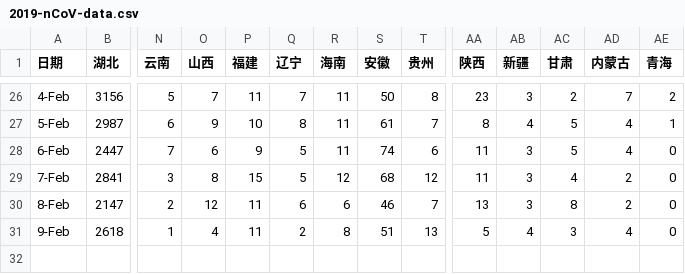
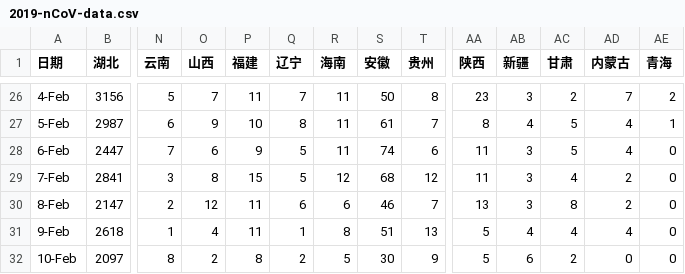
Before and after one commit to stone-zeng/stone-zeng.site, a CSV file: src/wuhan-coronavirus/2019-nCoV-data.csv, drawn as a sheet; only a part is shown, gaps mark what is left out; rows hold the shown columns only; the diff names each change by its address in the sheet, - before the commit and + after, or states it on an @@ line.

Commit message:
update wuhan-coronavirus (2020-02-11)

```diff
--- a/src/wuhan-coronavirus/2019-nCoV-data.csv
+++ b/src/wuhan-coronavirus/2019-nCoV-data.csv
-Q31 (辽宁): 2
+Q31 (辽宁): 1
-AC31 (甘肃): 3
+AC31 (甘肃): 4
+row 32: 10-Feb | 2097 | 8 | 2 | 8 | 2 | 5 | 30 | 9 | 5 | 6 | 2 | 0 | 0
```
Also changed, not shown: 12 other files.
